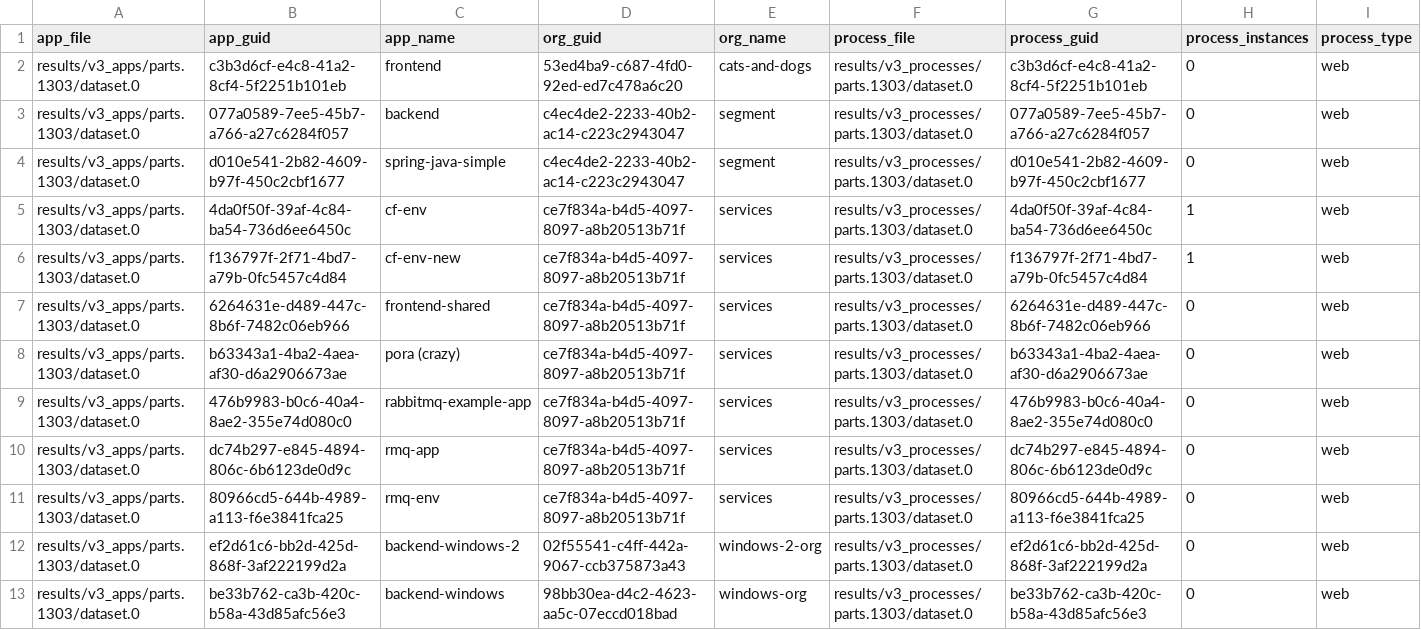
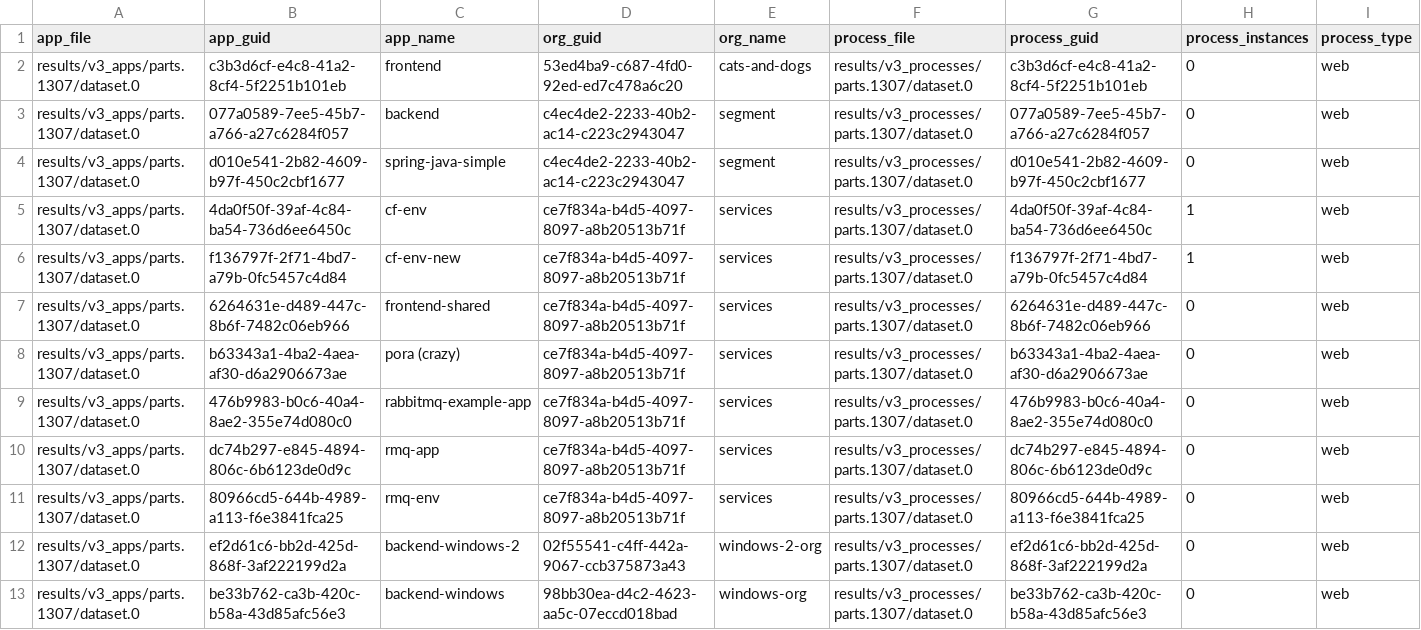
Before and after one commit to Qarik-Group/demo-cf-deployments, a TSV file: ci/config/dev/results/combined_sorted.tsv, drawn as a sheet; only a part is shown; the diff names each change by its address in the sheet, - before the commit and + after, or states it on an @@ line.

Commit message:
[AUTOSCALE] Push latest results of cf_scale from env = dev

```diff
--- a/ci/config/dev/results/combined_sorted.tsv
+++ b/ci/config/dev/results/combined_sorted.tsv
-A2:A13 (app_file): results/v3_apps/parts.1303/dataset.0
+A2:A13 (app_file): results/v3_apps/parts.1307/dataset.0
-F2:F13 (process_file): results/v3_processes/parts.1303/dataset.0
+F2:F13 (process_file): results/v3_processes/parts.1307/dataset.0
```
Also changed, not shown: 6 other files.
